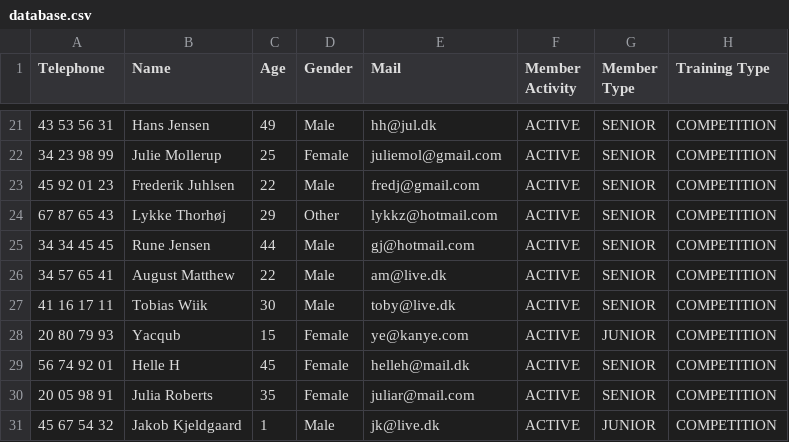
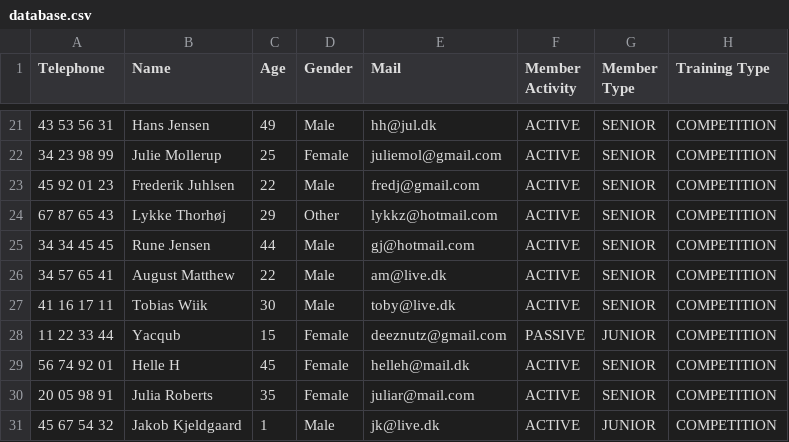
Before and after one commit to Runejy/Delfinen, a CSV file: src/Files/database.csv, drawn as a sheet; only a part is shown, gaps mark what is left out.

```diff
--- a/src/Files/database.csv
+++ b/src/Files/database.csv
@@ -27,3 +27,3 @@ Telephone,Name,Age,Gender,Mail,Member Activity,Member Type,Training Type
 41 16 17 11,Tobias Wiik,30,Male,toby@live.dk,ACTIVE,SENIOR,COMPETITION
-20 80 79 93,Yacqub,15,Female,ye@kanye.com,ACTIVE,JUNIOR,COMPETITION
+11 22 33 44,Yacqub,15,Female,deeznutz@gmail.com,PASSIVE,JUNIOR,COMPETITION
 56 74 92 01,Helle H,45,Female,helleh@mail.dk,ACTIVE,SENIOR,COMPETITION
```
Also changed, not shown: 1 other file.
